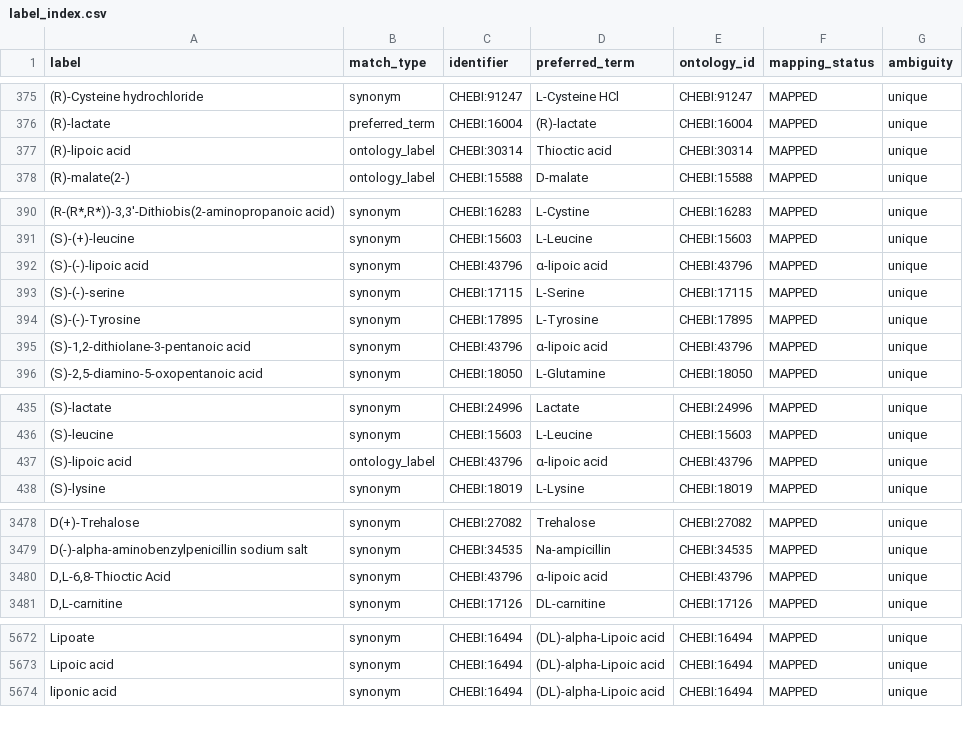
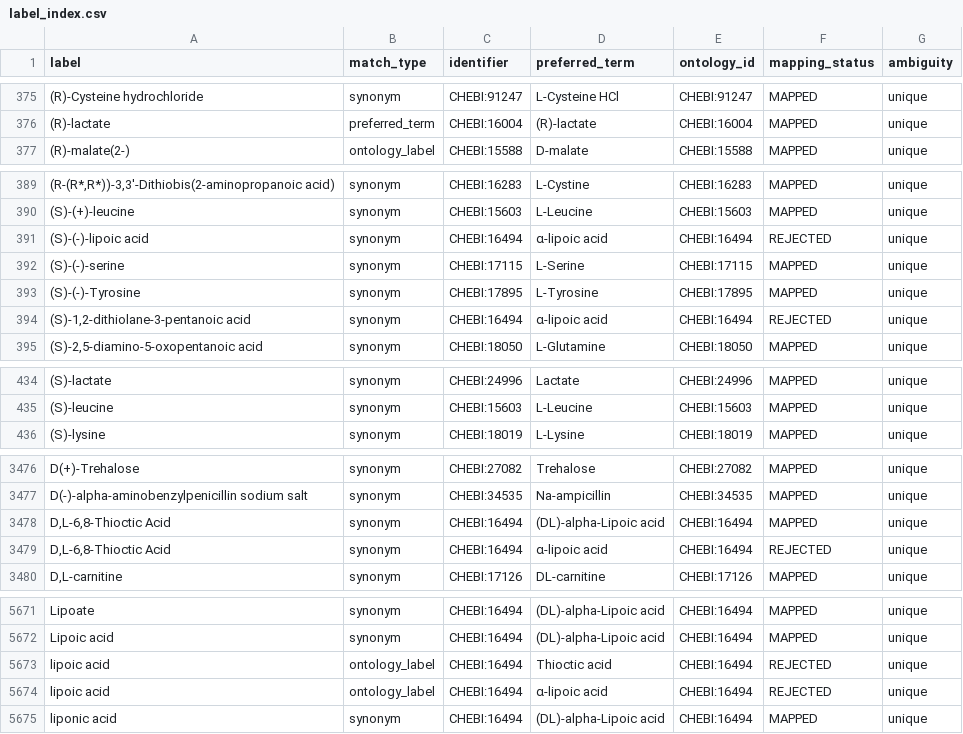
Before and after one commit to CultureBotAI/MediaIngredientMech, a CSV file: docs/data/label_index.csv, drawn as a sheet; only a part is shown, gaps mark what is left out; the diff covers the shown part only.

Commit message:
Fix lipoic thioctic stereochemistry
Fixes #454

```diff
--- a/docs/data/label_index.csv
+++ b/docs/data/label_index.csv
@@ -376,3 +376,2 @@ label,match_type,identifier,preferred_term,ontology_id,mapping_status,ambiguity
 (R)-lactate,preferred_term,CHEBI:16004,(R)-lactate,CHEBI:16004,MAPPED,unique
-(R)-lipoic acid,ontology_label,CHEBI:30314,Thioctic acid,CHEBI:30314,MAPPED,unique
 (R)-malate(2-),ontology_label,CHEBI:15588,D-malate,CHEBI:15588,MAPPED,unique
@@ -391,6 +390,6 @@ label,match_type,identifier,preferred_term,ontology_id,mapping_status,ambiguity
 (S)-(+)-leucine,synonym,CHEBI:15603,L-Leucine,CHEBI:15603,MAPPED,unique
-(S)-(-)-lipoic acid,synonym,CHEBI:43796,α-lipoic acid,CHEBI:43796,MAPPED,unique
+(S)-(-)-lipoic acid,synonym,CHEBI:16494,α-lipoic acid,CHEBI:16494,REJECTED,unique
 (S)-(-)-serine,synonym,CHEBI:17115,L-Serine,CHEBI:17115,MAPPED,unique
 (S)-(-)-Tyrosine,synonym,CHEBI:17895,L-Tyrosine,CHEBI:17895,MAPPED,unique
-"(S)-1,2-dithiolane-3-pentanoic acid",synonym,CHEBI:43796,α-lipoic acid,CHEBI:43796,MAPPED,unique
+"(S)-1,2-dithiolane-3-pentanoic acid",synonym,CHEBI:16494,α-lipoic acid,CHEBI:16494,REJECTED,unique
 "(S)-2,5-diamino-5-oxopentanoic acid",synonym,CHEBI:18050,L-Glutamine,CHEBI:18050,MAPPED,unique
@@ -436,3 +435,2 @@ label,match_type,identifier,preferred_term,ontology_id,mapping_status,ambiguity
 (S)-leucine,synonym,CHEBI:15603,L-Leucine,CHEBI:15603,MAPPED,unique
-(S)-lipoic acid,ontology_label,CHEBI:43796,α-lipoic acid,CHEBI:43796,MAPPED,unique
 (S)-lysine,synonym,CHEBI:18019,L-Lysine,CHEBI:18019,MAPPED,unique
@@ -3479,3 +3477,4 @@ D(+)-Trehalose,synonym,CHEBI:27082,Trehalose,CHEBI:27082,MAPPED,unique
 D(-)-alpha-aminobenzylpenicillin sodium salt,synonym,CHEBI:34535,Na-ampicillin,CHEBI:34535,MAPPED,unique
-"D,L-6,8-Thioctic Acid",synonym,CHEBI:43796,α-lipoic acid,CHEBI:43796,MAPPED,unique
+"D,L-6,8-Thioctic Acid",synonym,CHEBI:16494,(DL)-alpha-Lipoic acid,CHEBI:16494,MAPPED,unique
+"D,L-6,8-Thioctic Acid",synonym,CHEBI:16494,α-lipoic acid,CHEBI:16494,REJECTED,unique
 "D,L-carnitine",synonym,CHEBI:17126,DL-carnitine,CHEBI:17126,MAPPED,unique
@@ -5673,2 +5672,4 @@ Lipoate,synonym,CHEBI:16494,(DL)-alpha-Lipoic acid,CHEBI:16494,MAPPED,unique
 Lipoic acid,synonym,CHEBI:16494,(DL)-alpha-Lipoic acid,CHEBI:16494,MAPPED,unique
+lipoic acid,ontology_label,CHEBI:16494,Thioctic acid,CHEBI:16494,REJECTED,unique
+lipoic acid,ontology_label,CHEBI:16494,α-lipoic acid,CHEBI:16494,REJECTED,unique
 liponic acid,synonym,CHEBI:16494,(DL)-alpha-Lipoic acid,CHEBI:16494,MAPPED,unique
```
Also changed, not shown: 3 added rows and 63 edited cells elsewhere in this file, docs/data/all_ingredients.csv, docs/data/mapped_ingredients.csv, 24 other files.
